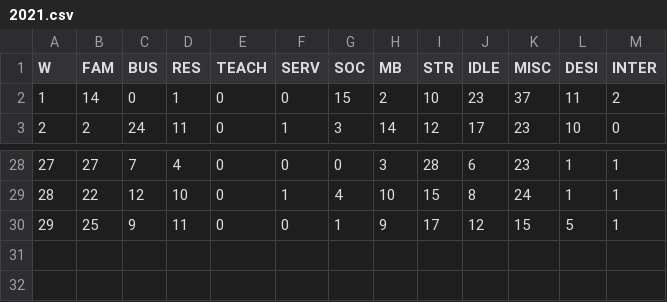
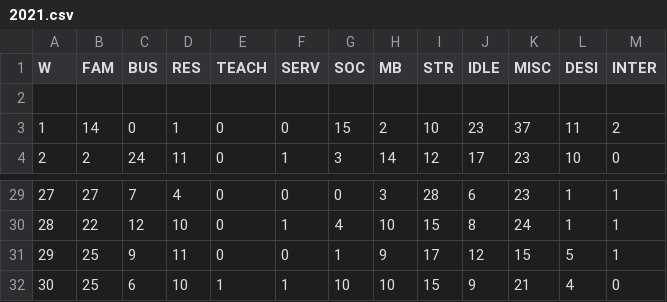
Before and after one commit to forero/tiempo, a CSV file: data/2021.csv, drawn as a sheet; only a part is shown, gaps mark what is left out; the diff names each change by its address in the sheet, - before the commit and + after, or states it on an @@ line.

Commit message:
Update 2021.csv

```diff
--- a/data/2021.csv
+++ b/data/2021.csv
+row 2: (empty)
+row 32: 30 | 25 | 6 | 10 | 1 | 1 | 10 | 10 | 15 | 9 | 21 | 4 | 0
```
